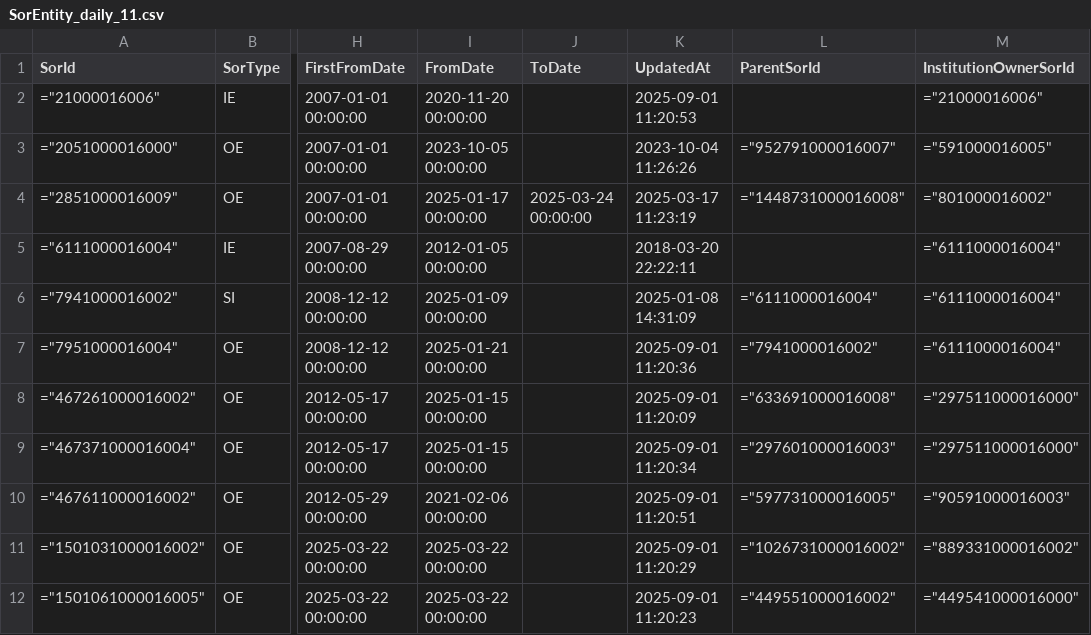
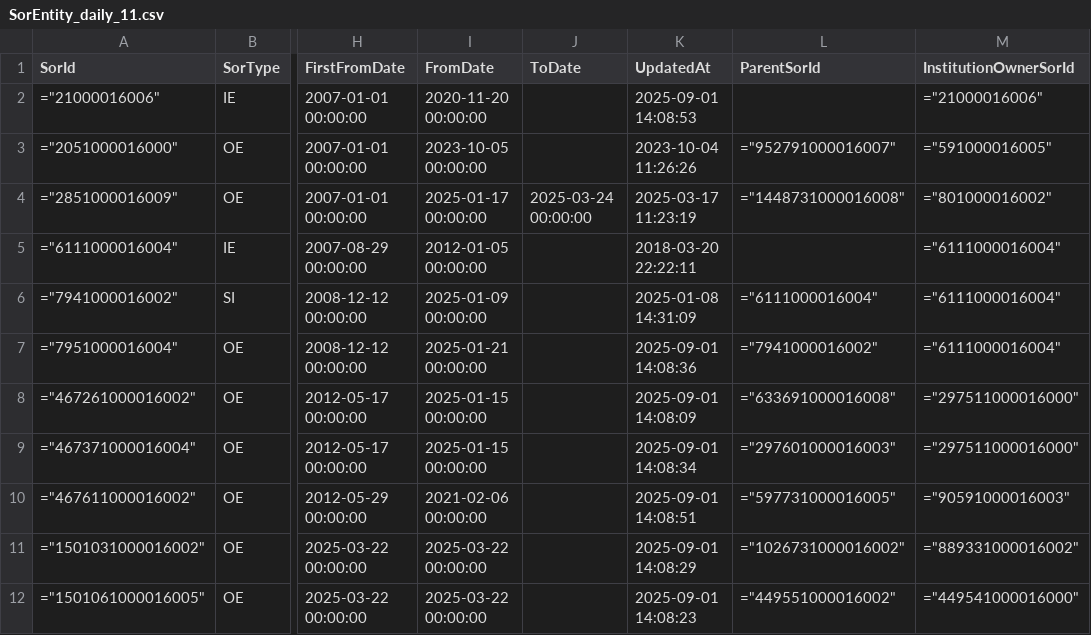
Before and after one commit to wez-kmd/sor, a CSV file: CHANGED DATA/SorEntity_daily_11.csv, drawn as a sheet; only a part is shown, gaps mark what is left out; the diff names each change by its address in the sheet, - before the commit and + after, or states it on an @@ line.

Commit message:
Update SorEntity_daily_11.csv
2025-09-01 14:08

```diff
--- a/CHANGED DATA/SorEntity_daily_11.csv
+++ b/CHANGED DATA/SorEntity_daily_11.csv
-K2 (UpdatedAt): 2025-09-01 11:20:53
+K2 (UpdatedAt): 2025-09-01 14:08:53
-K7 (UpdatedAt): 2025-09-01 11:20:36
+K7 (UpdatedAt): 2025-09-01 14:08:36
-K8 (UpdatedAt): 2025-09-01 11:20:09
+K8 (UpdatedAt): 2025-09-01 14:08:09
-K9 (UpdatedAt): 2025-09-01 11:20:34
+K9 (UpdatedAt): 2025-09-01 14:08:34
-K10 (UpdatedAt): 2025-09-01 11:20:51
+K10 (UpdatedAt): 2025-09-01 14:08:51
-K11 (UpdatedAt): 2025-09-01 11:20:29
+K11 (UpdatedAt): 2025-09-01 14:08:29
-K12 (UpdatedAt): 2025-09-01 11:20:23
+K12 (UpdatedAt): 2025-09-01 14:08:23
```
